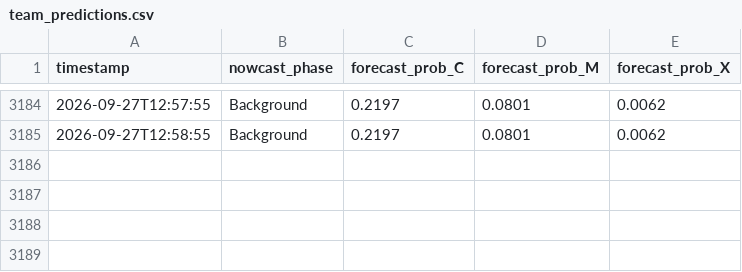
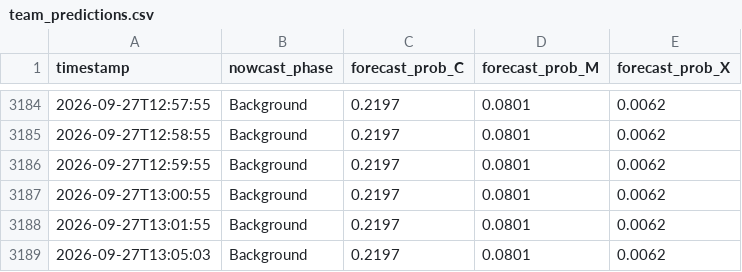
Before and after one commit to gawasaastha12-jpg/ISRO-project, a CSV file: logs/team_predictions.csv, drawn as a sheet; only a part is shown, gaps mark what is left out; the diff names each change by its address in the sheet, - before the commit and + after, or states it on an @@ line.

```diff
--- a/logs/team_predictions.csv
+++ b/logs/team_predictions.csv
+row 3186: 2026-09-27T12:59:55 | Background | 0.2197 | 0.0801 | 0.0062
+row 3187: 2026-09-27T13:00:55 | Background | 0.2197 | 0.0801 | 0.0062
+row 3188: 2026-09-27T13:01:55 | Background | 0.2197 | 0.0801 | 0.0062
+row 3189: 2026-09-27T13:05:03 | Background | 0.2197 | 0.0801 | 0.0062
```
Also changed, not shown: logs/predictions.csv, 1 other file.
